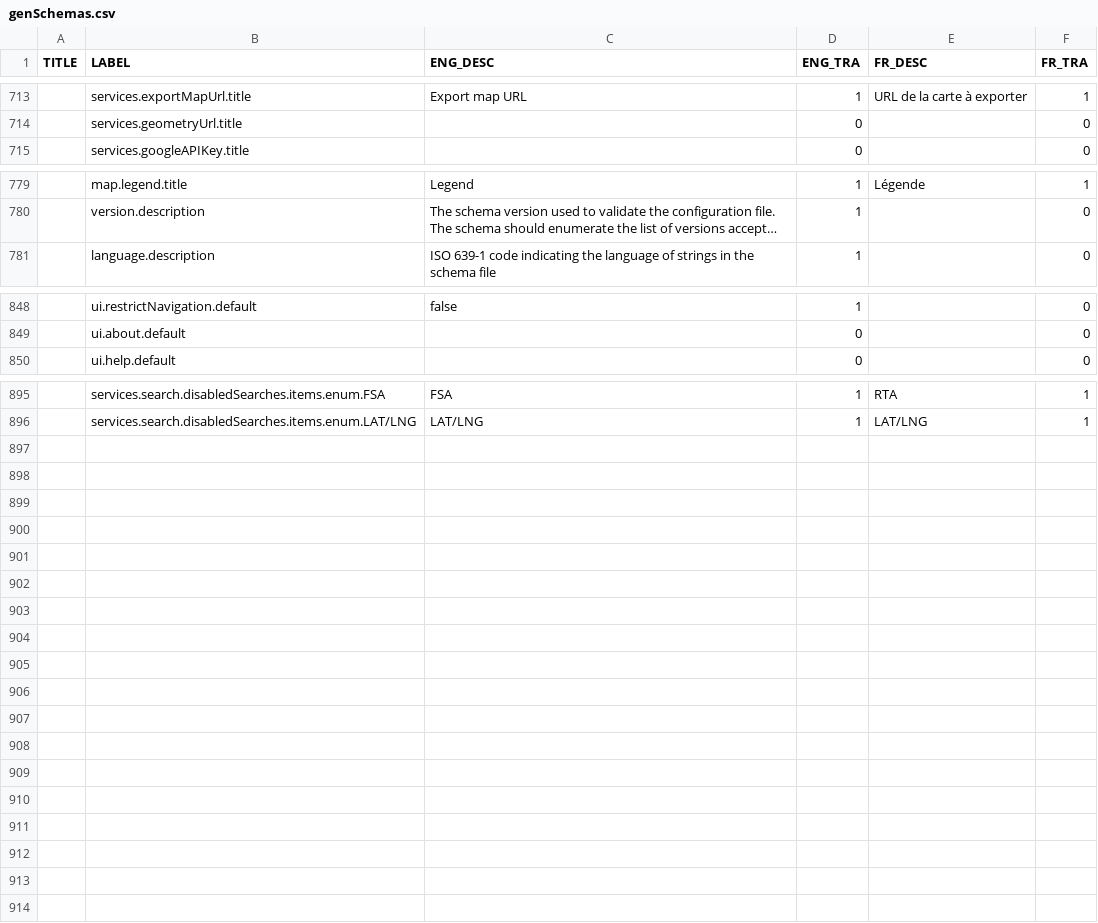
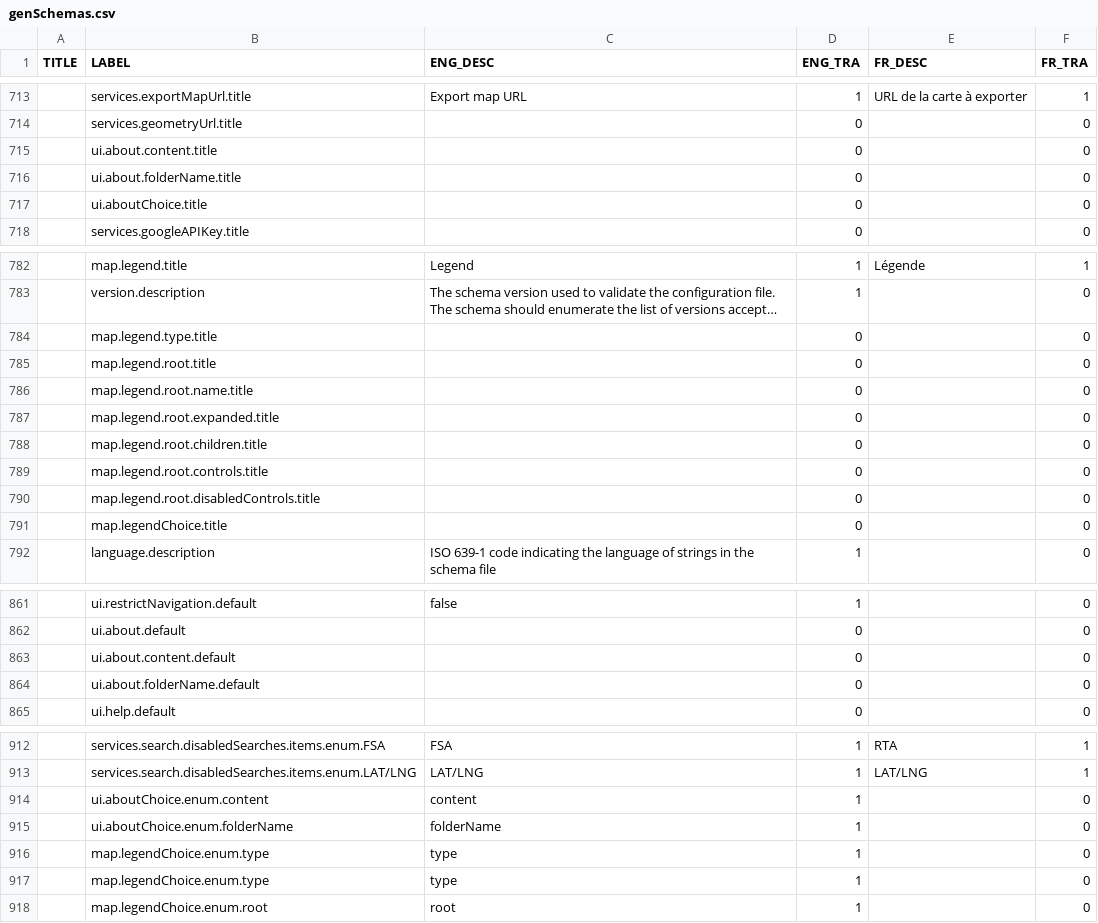
Before and after one commit to fgpv-vpgf/fgpa-apgf, a CSV file: scripts/genSchemas.csv, drawn as a sheet; only a part is shown, gaps mark what is left out; long unchanged cells end in …; the diff covers the shown part only; the diff names each change by its address in the sheet, - before the commit and + after, or states it on an @@ line.

Commit message:
add(feat): oneOf process and UpdateCSV enhancement
OneOf: Convert oneOf object to two objects to be managed in the authoring tool
UpdateCSV: put a filter on changes to be made to the CSV string
Modify schema to remove double oneOf

Closes #74

```diff
--- a/scripts/genSchemas.csv
+++ b/scripts/genSchemas.csv
+row 715:  | ui.about.content.title |  | 0 |  | 0
+row 716:  | ui.about.folderName.title |  | 0 |  | 0
+row 717:  | ui.aboutChoice.title |  | 0 |  | 0
+row 784:  | map.legend.type.title |  | 0 |  | 0
+row 785:  | map.legend.root.title |  | 0 |  | 0
+row 786:  | map.legend.root.name.title |  | 0 |  | 0
+row 787:  | map.legend.root.expanded.title |  | 0 |  | 0
+row 788:  | map.legend.root.children.title |  | 0 |  | 0
+row 789:  | map.legend.root.controls.title |  | 0 |  | 0
+row 790:  | map.legend.root.disabledControls.title |  | 0 |  | 0
+row 791:  | map.legendChoice.title |  | 0 |  | 0
+row 863:  | ui.about.content.default |  | 0 |  | 0
+row 864:  | ui.about.folderName.default |  | 0 |  | 0
+row 914:  | ui.aboutChoice.enum.content | content | 1 |  | 0
+row 915:  | ui.aboutChoice.enum.folderName | folderName | 1 |  | 0
+row 916:  | map.legendChoice.enum.type | type | 1 |  | 0
+row 917:  | map.legendChoice.enum.type | type | 1 |  | 0
+row 918:  | map.legendChoice.enum.root | root | 1 |  | 0
```
Also changed, not shown: 4 added rows elsewhere in this file, 8 other files.
